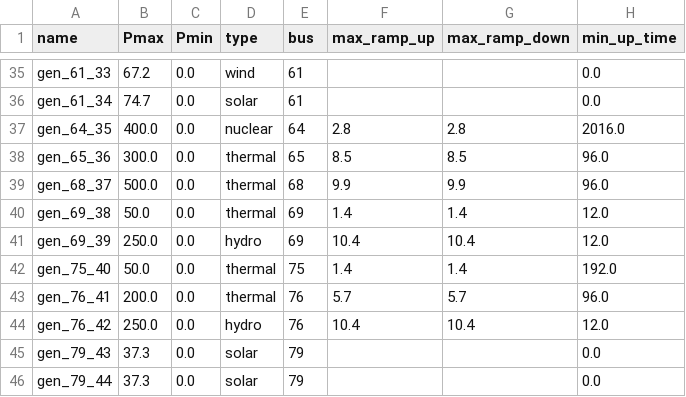
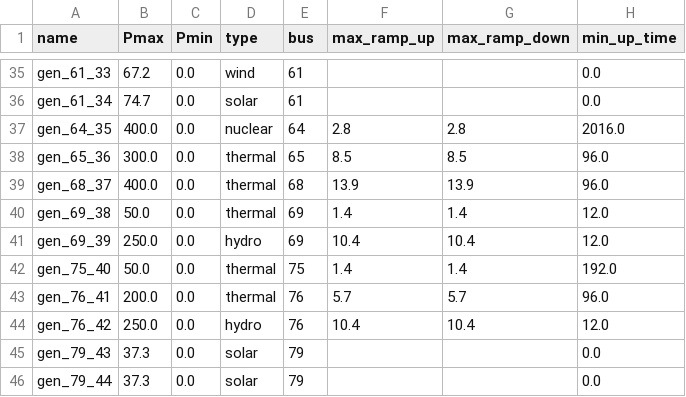
Before and after one commit to Grid2op/chronix2grid, a CSV file: input_data/generation/case118_l2rpn_wcci_modifySlack/prods_charac.csv, drawn as a sheet; only a part is shown, gaps mark what is left out; the diff names each change by its address in the sheet, - before the commit and + after, or states it on an @@ line.

Commit message:
modify pmax slack to 400 which seems reasonable

```diff
--- a/input_data/generation/case118_l2rpn_wcci_modifySlack/prods_charac.csv
+++ b/input_data/generation/case118_l2rpn_wcci_modifySlack/prods_charac.csv
-B39 (Pmax): 500.0
+B39 (Pmax): 400.0
-F39 (max_ramp_up): 9.9
+F39 (max_ramp_up): 13.9
-G39 (max_ramp_down): 9.9
+G39 (max_ramp_down): 13.9
```
